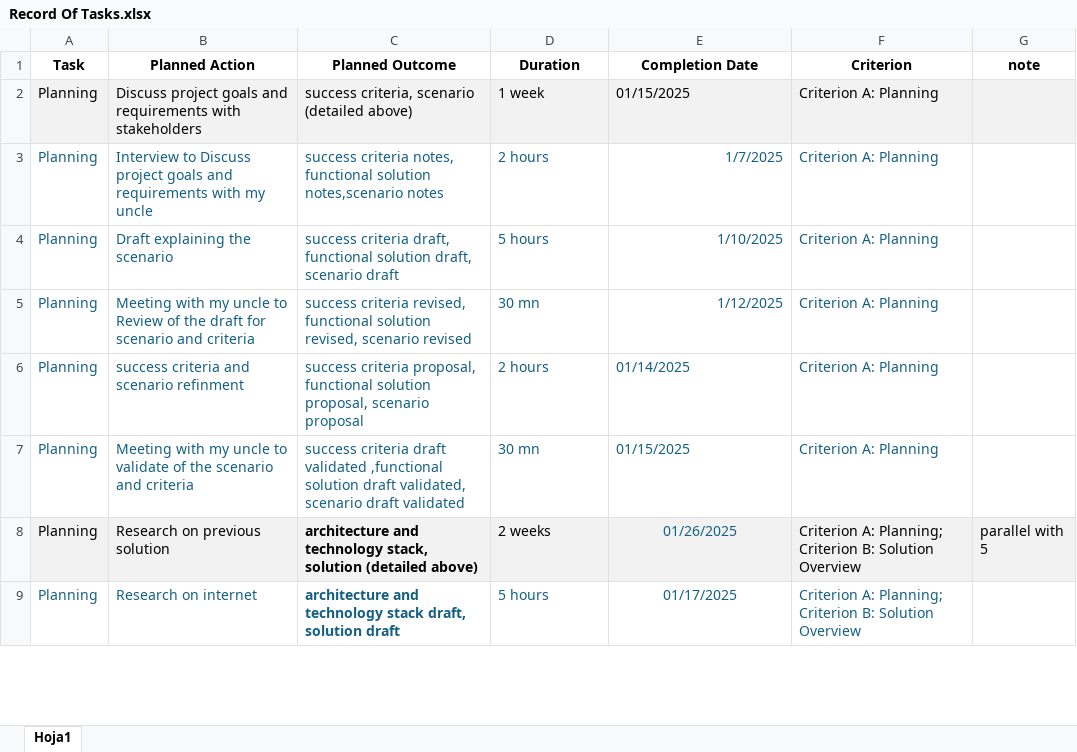
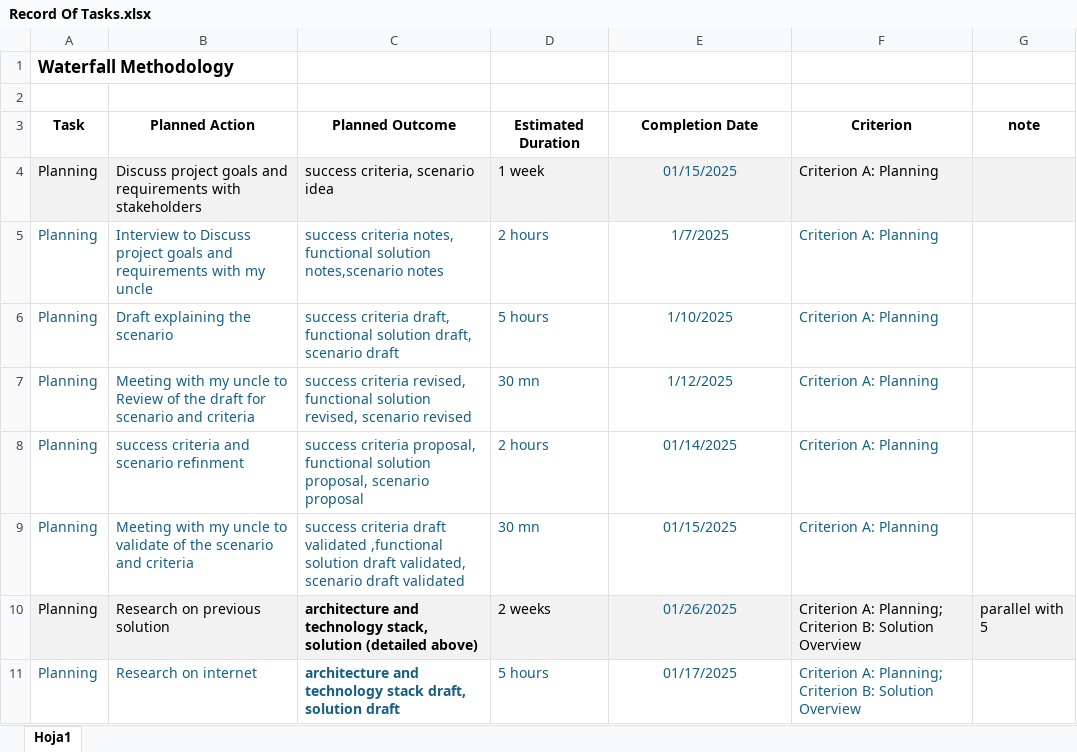
Before and after one commit to dsanicolas/internal-java, an Excel workbook: documentation/Record Of Tasks.xlsx, sheet Hoja1, drawn as a sheet; only a part is shown; values as stored, in another font and other column widths than the file's, no borders; charts and pictures not drawn; addresses are those after the commit; the diff covers the shown part only; the diff names each change by its address in the sheet, - before the commit and + after, or states it on an @@ line.

```diff
--- a/documentation/Record Of Tasks.xlsx (sheet Hoja1)
+++ b/documentation/Record Of Tasks.xlsx (sheet Hoja1)
+row 1: Waterfall Methodology
+row 2: (empty)
-D3: Duration
+D3: Estimated Duration
-C4: success criteria, scenario (detailed above)
+C4: success criteria, scenario idea
@@ E4 alignment: left → center, text colour: black → #156082 @@
-E5:E7 alignment: right
+E5:E7 alignment: center
-E8:E9 alignment: left
+E8:E9 alignment: center
```
Also changed, not shown: 47 added rows elsewhere in this sheet, documentation/Plan Of Tasks.xlsx, documentation/Requirements.xlsx, 4 other files.
